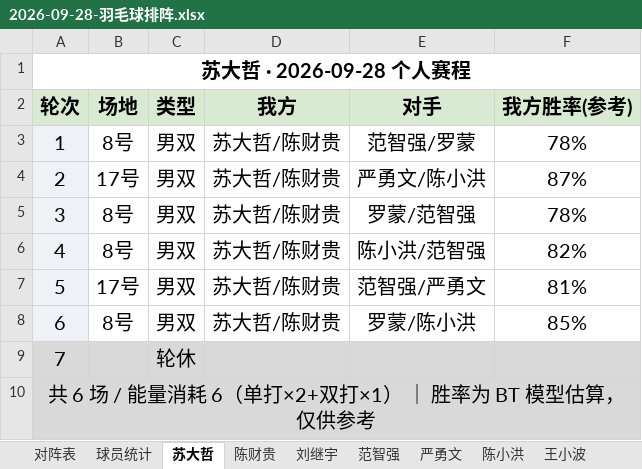
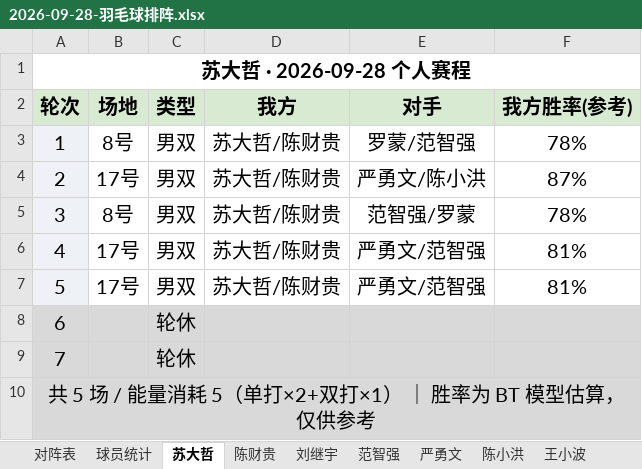
Before and after one commit to yyw794/badminton-score, an Excel workbook: 排阵/大模型排阵/2026-09-28-羽毛球排阵.xlsx, sheet 苏大哲, drawn as a sheet; values as stored, in another font and other column widths than the file's, no borders; removed rows and columns are numbered as before the commit, all else as after; the diff names each change by its address in the sheet, - before the commit and + after, or states it on an @@ line.

```diff
--- a/排阵/大模型排阵/2026-09-28-羽毛球排阵.xlsx (sheet 苏大哲)
+++ b/排阵/大模型排阵/2026-09-28-羽毛球排阵.xlsx (sheet 苏大哲)
@@ row 5 moved to row 3: 1 @@
+row 4: 2 | 17号 | 男双 | 苏大哲/陈财贵 | 严勇文/陈小洪 | 87%
@@ column A (轮次) renumbered from row 5 down @@
-E6 (对手): 严勇文/陈小洪
+E6 (对手): 严勇文/范智强
-F6 (我方胜率(参考)): 87%
+F6 (我方胜率(参考)): 81%
-row 6: 4 | 8号 | 男双 | 苏大哲/陈财贵 | 陈小洪/范智强 | 82%
-E7 (对手): 范智强/严勇文
+E7 (对手): 严勇文/范智强
-row 8: 6 | 8号 | 男双 | 苏大哲/陈财贵 | 罗蒙/陈小洪 | 85%
+row 8: 6 |  | 轮休
```
Also changed, not shown: sheet 球员统计, sheet 陈财贵, sheet 王小波, sheet 对阵表, sheet 刘继宇, sheet 陈顺星, 9 more sheets, 3 other files.
